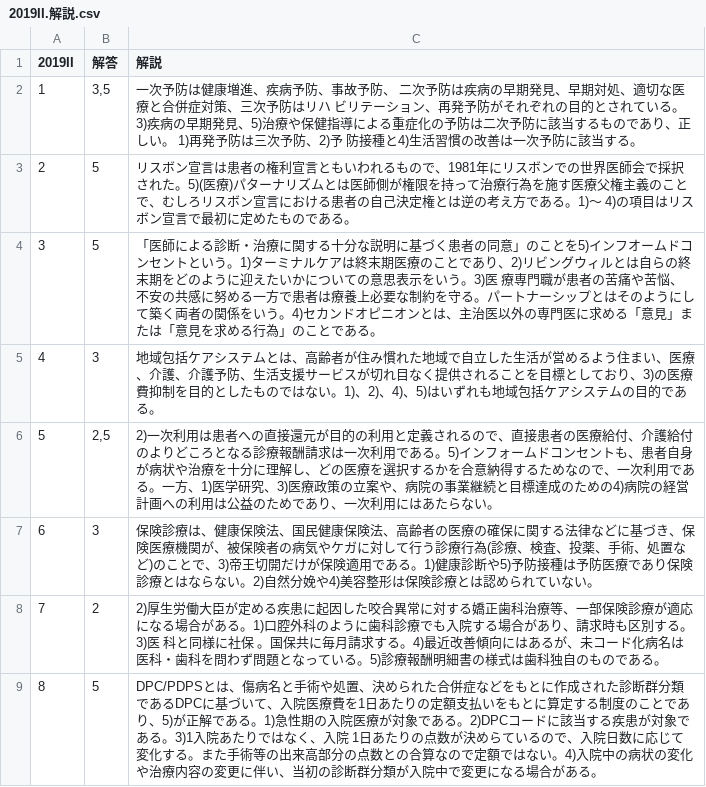
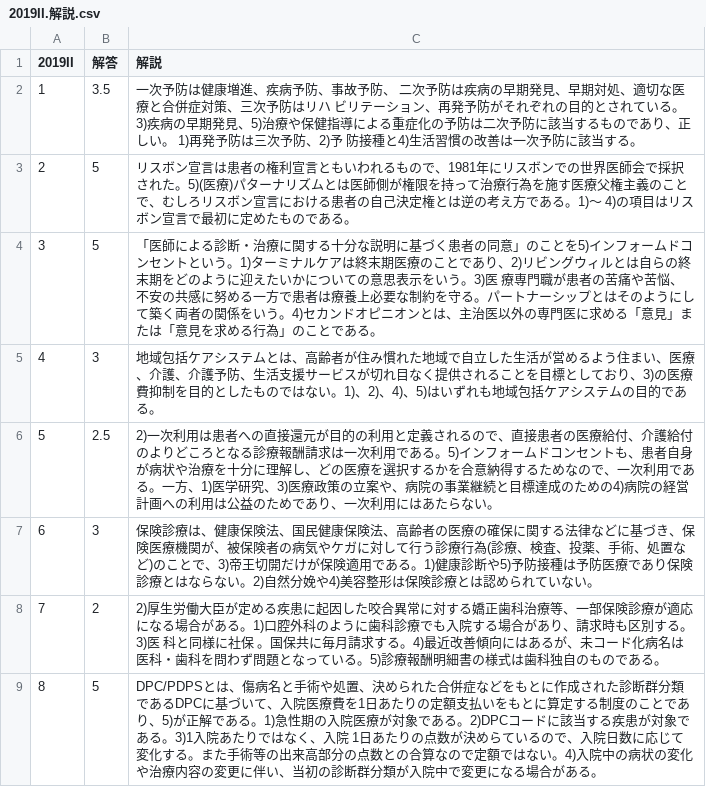
Before and after one commit to DogoShota/HitApp, a CSV file: csv/2019/2019II.解説.csv, drawn as a sheet; only a part is shown; the diff covers the shown part only.

```diff
--- a/csv/2019/2019II.解説.csv
+++ b/csv/2019/2019II.解説.csv
@@ -1,7 +1,7 @@
 2019II,解答,解説
-1,"3,5",一次予防は健康増進、疾病予防、事故予防、 二次予防は疾病の早期発見、早期対処、適切な医療と合併症対策、三次予防はリハ ビリテーション、再発予防がそれぞれの目的とされている。3)疾病の早期発見、5)治療や保健指導による重症化の予防は二次予防に該当するものであり、正しい。 1)再発予防は三次予防、2)予 防接種と4)生活習慣の改善は一次予防に該当する。
+1,3.5,一次予防は健康増進、疾病予防、事故予防、 二次予防は疾病の早期発見、早期対処、適切な医療と合併症対策、三次予防はリハ ビリテーション、再発予防がそれぞれの目的とされている。3)疾病の早期発見、5)治療や保健指導による重症化の予防は二次予防に該当するものであり、正しい。 1)再発予防は三次予防、2)予 防接種と4)生活習慣の改善は一次予防に該当する。
 2,5,リスボン宣言は患者の権利宣言ともいわれるもので、1981年にリスボンでの世界医師会で採択された。5)(医療)パターナリズムとは医師側が権限を持って治療行為を施す医療父権主義のことで、むしろリスボン宣言における患者の自己決定権とは逆の考え方である。1)～ 4)の項目はリスボン宣言で最初に定めたものである。
-3,5,「医師による診断・治療に関する十分な説明に基づく患者の同意」のことを5)インフオームドコンセントという。1)ターミナルケアは終末期医療のことであり、2)リビングウィルとは自らの終末期をどのように迎えたいかについての意思表示をいう。3)医 療専門職が患者の苦痛や苦悩、不安の共感に努める一方で患者は療養上必要な制約を守る。パートナーシップとはそのようにして築く両者の関係をいう。4)セカンドオピニオンとは、主治医以外の専門医に求める「意見」または「意見を求める行為」のことである。
+3,5,「医師による診断・治療に関する十分な説明に基づく患者の同意」のことを5)インフォームドコンセントという。1)ターミナルケアは終末期医療のことであり、2)リビングウィルとは自らの終末期をどのように迎えたいかについての意思表示をいう。3)医 療専門職が患者の苦痛や苦悩、不安の共感に努める一方で患者は療養上必要な制約を守る。パートナーシップとはそのようにして築く両者の関係をいう。4)セカンドオピニオンとは、主治医以外の専門医に求める「意見」または「意見を求める行為」のことである。
 4,3,地域包括ケアシステムとは、高齢者が住み慣れた地域で自立した生活が営めるよう住まい、医療、介護、介護予防、生活支援サービスが切れ目なく提供されることを目標としており、3)の医療費抑制を目的としたものではない。1)、2)、4)、5)はいずれも地域包括ケアシステムの目的である。
-5,"2,5",2)一次利用は患者への直接還元が目的の利用と定義されるので、直接患者の医療給付、介護給付のよりどころとなる診療報酬請求は一次利用である。5)インフォームドコンセントも、患者自身が病状や治療を十分に理解し、どの医療を選択するかを合意納得するためなので、一次利用である。一方、1)医学研究、3)医療政策の立案や、病院の事業継続と目標達成のための4)病院の経営計画への利用は公益のためであり、一次利用にはあたらない。
+5,2.5,2)一次利用は患者への直接還元が目的の利用と定義されるので、直接患者の医療給付、介護給付のよりどころとなる診療報酬請求は一次利用である。5)インフォームドコンセントも、患者自身が病状や治療を十分に理解し、どの医療を選択するかを合意納得するためなので、一次利用である。一方、1)医学研究、3)医療政策の立案や、病院の事業継続と目標達成のための4)病院の経営計画への利用は公益のためであり、一次利用にはあたらない。
 6,3,保険診療は、健康保険法、国民健康保険法、高齢者の医療の確保に関する法律などに基づき、保険医療機関が、被保険者の病気やケガに対して行う診療行為(診療、検査、投薬、手術、処置など)のことで、3)帝王切開だけが保険適用である。1)健康診断や5)予防接種は予防医療であり保険診療とはならない。2)自然分娩や4)美容整形は保険診療とは認められていない。
```
Also changed, not shown: 10 edited cells elsewhere in this file, csv/2019/2019II.csv, csv/2019/2019JS.csv, 2 other files.
